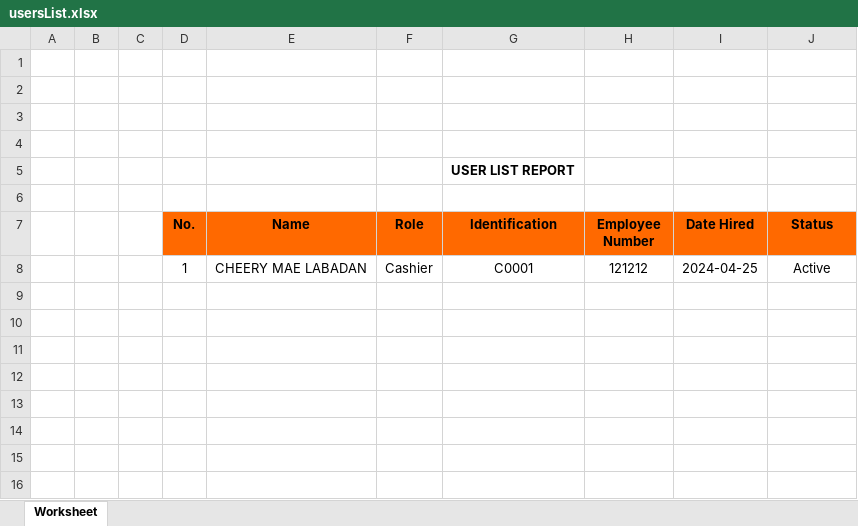
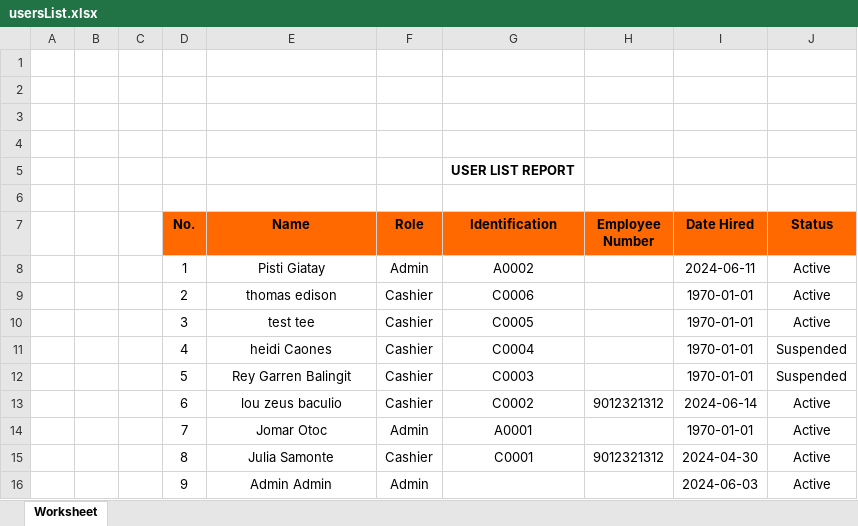
Before and after one commit to garendeveloper/tinkerpro_admin, an Excel workbook: reports/usersList.xlsx, sheet Worksheet, drawn as a sheet; values as stored, in another font and other column widths than the file's, no borders; removed rows and columns are numbered as before the commit, all else as after; the diff names each change by its address in the sheet, - before the commit and + after, or states it on an @@ line.

```diff
--- a/reports/usersList.xlsx (sheet Worksheet)
+++ b/reports/usersList.xlsx (sheet Worksheet)
-row 8:  |  |  | 1 | CHEERY MAE LABADAN | Cashier | C0001 | 121212 | 2024-04-25 | Active
+row 8:  |  |  | 1 | Pisti Giatay | Admin | A0002 |  | 2024-06-11 | Active
+row 9:  |  |  | 2 | thomas edison | Cashier | C0006 |  | 1970-01-01 | Active
+row 10:  |  |  | 3 | test tee | Cashier | C0005 |  | 1970-01-01 | Active
+row 11:  |  |  | 4 | heidi Caones | Cashier | C0004 |  | 1970-01-01 | Suspended
+row 12:  |  |  | 5 | Rey Garren Balingit | Cashier | C0003 |  | 1970-01-01 | Suspended
+row 13:  |  |  | 6 | lou zeus baculio | Cashier | C0002 | 9012321312 | 2024-06-14 | Active
+row 14:  |  |  | 7 | Jomar Otoc | Admin | A0001 |  | 1970-01-01 | Active
+row 15:  |  |  | 8 | Julia Samonte | Cashier | C0001 | 9012321312 | 2024-04-30 | Active
+row 16:  |  |  | 9 | Admin Admin | Admin |  |  | 2024-06-03 | Active
```
Also changed, not shown: 15 other files.
